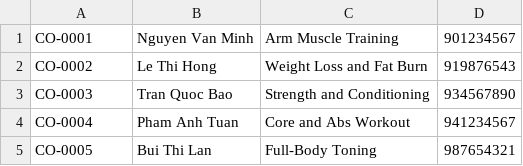
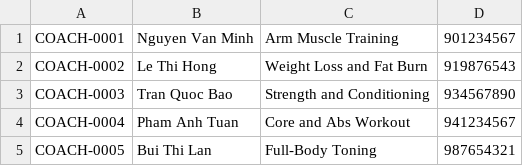
Before and after one commit to FPTU-SE18D02-Group4-Lab211-Assignment/FitnessManagementSystem, a CSV file: src/data/coach.csv, drawn as a sheet.

Commit message:
sUA data Coach

```diff
--- a/src/data/coach.csv
+++ b/src/data/coach.csv
@@ -1,5 +1,5 @@
-CO-0001,Nguyen Van Minh,Arm Muscle Training,901234567
-CO-0002,Le Thi Hong,Weight Loss and Fat Burn,919876543
-CO-0003,Tran Quoc Bao,Strength and Conditioning,934567890
-CO-0004,Pham Anh Tuan,Core and Abs Workout,941234567
-CO-0005,Bui Thi Lan,Full-Body Toning,987654321
+COACH-0001,Nguyen Van Minh,Arm Muscle Training,901234567
+COACH-0002,Le Thi Hong,Weight Loss and Fat Burn,919876543
+COACH-0003,Tran Quoc Bao,Strength and Conditioning,934567890
+COACH-0004,Pham Anh Tuan,Core and Abs Workout,941234567
+COACH-0005,Bui Thi Lan,Full-Body Toning,987654321
```
